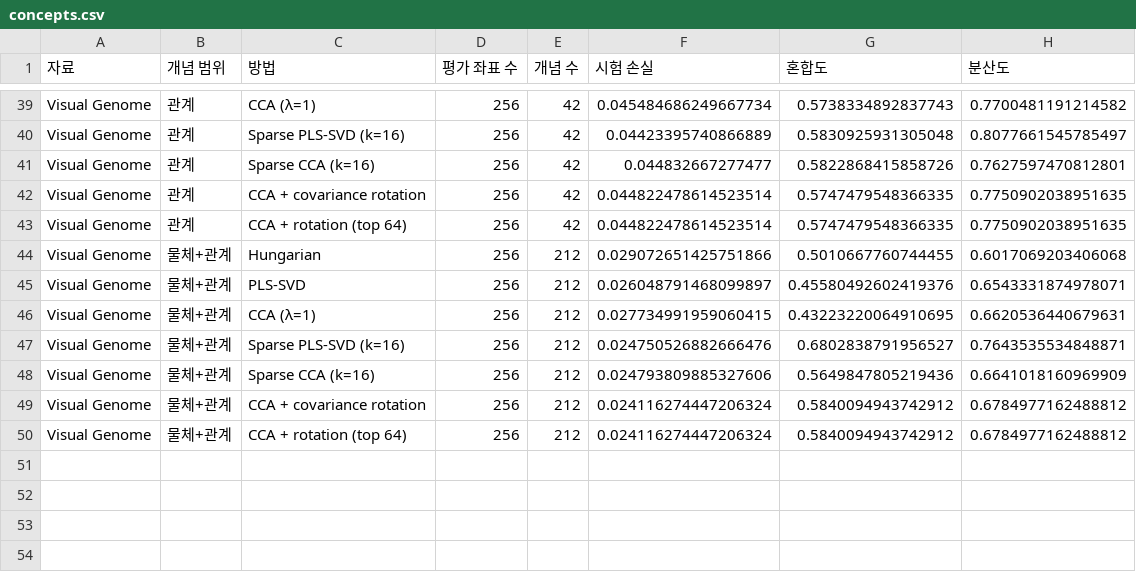
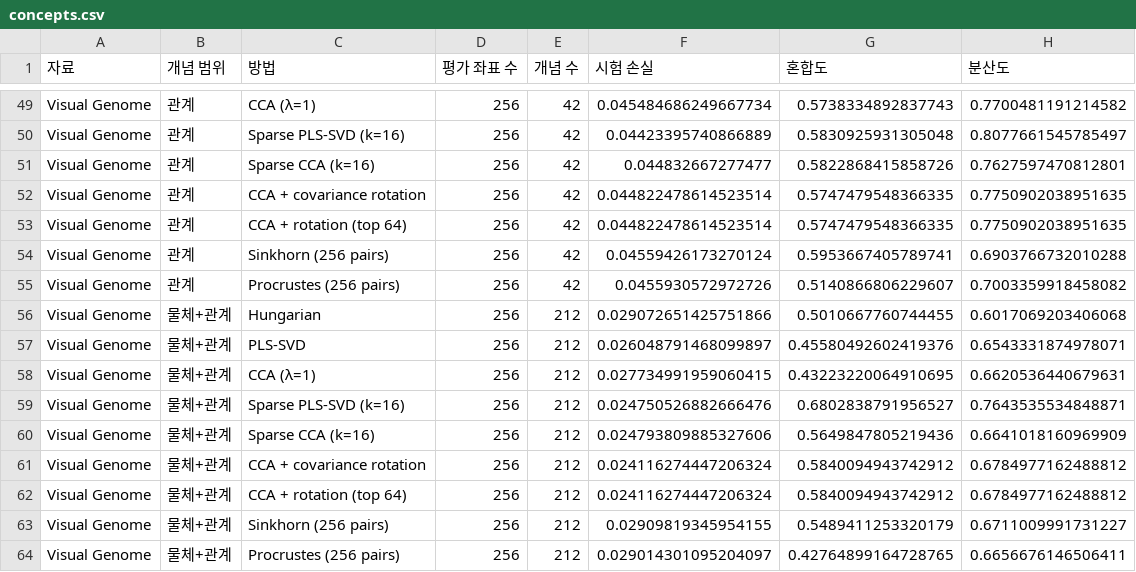
Before and after one commit to JiH00nKw0n/mm-sae, a CSV file: docs/baselines-2026-11-08/concepts.csv, drawn as a sheet; only a part is shown, gaps mark what is left out; the diff covers the shown part only.

Commit message:
Compare balanced transport and orthogonal Procrustes on matched CC3M features

```diff
--- a/docs/baselines-2026-11-08/concepts.csv
+++ b/docs/baselines-2026-11-08/concepts.csv
@@ -43,2 +53,4 @@ Visual Genome,관계,CCA + covariance rotation,256,42,0.044822478614523514,0.574
 Visual Genome,관계,CCA + rotation (top 64),256,42,0.044822478614523514,0.5747479548366335,0.7750902038951635
+Visual Genome,관계,Sinkhorn (256 pairs),256,42,0.04559426173270124,0.5953667405789741,0.6903766732010288
+Visual Genome,관계,Procrustes (256 pairs),256,42,0.0455930572972726,0.5140866806229607,0.7003359918458082
 Visual Genome,물체+관계,Hungarian,256,212,0.029072651425751866,0.5010667760744455,0.6017069203406068
@@ -50 +62,3 @@ Visual Genome,물체+관계,CCA + covariance rotation,256,212,0.0241162744472063
 Visual Genome,물체+관계,CCA + rotation (top 64),256,212,0.024116274447206324,0.5840094943742912,0.6784977162488812
+Visual Genome,물체+관계,Sinkhorn (256 pairs),256,212,0.02909819345954155,0.5489411253320179,0.6711009991731227
+Visual Genome,물체+관계,Procrustes (256 pairs),256,212,0.029014301095204097,0.42764899164728765,0.6656676146506411
```
Also changed, not shown: 10 added rows elsewhere in this file, docs/baselines-2026-11-08/baseline.csv, docs/baselines-2026-11-08/figure-points.csv, 14 other files.
